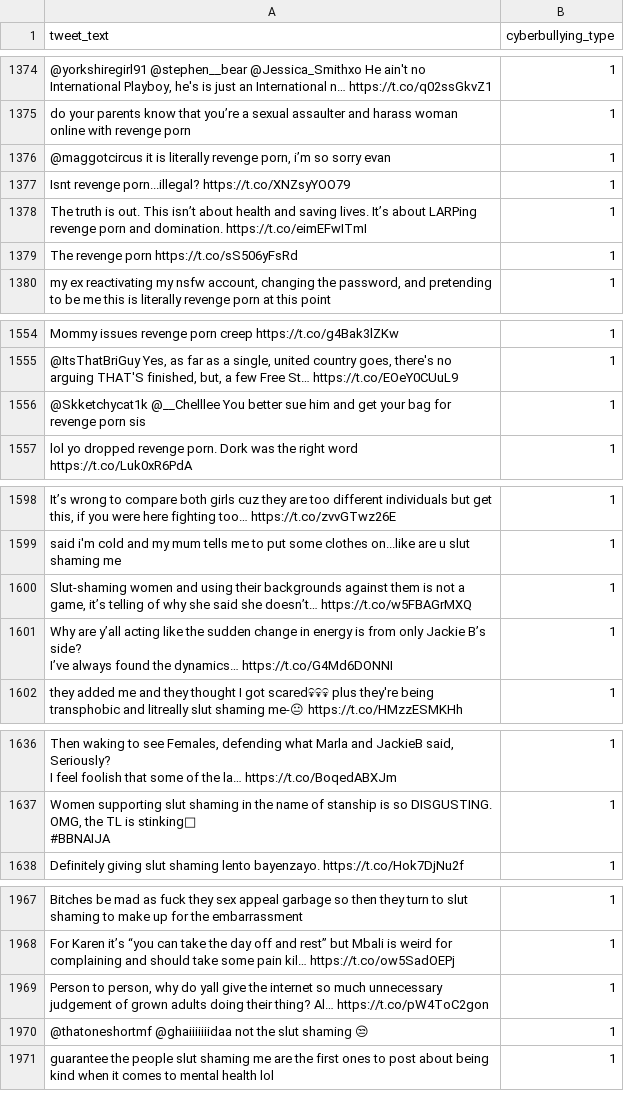
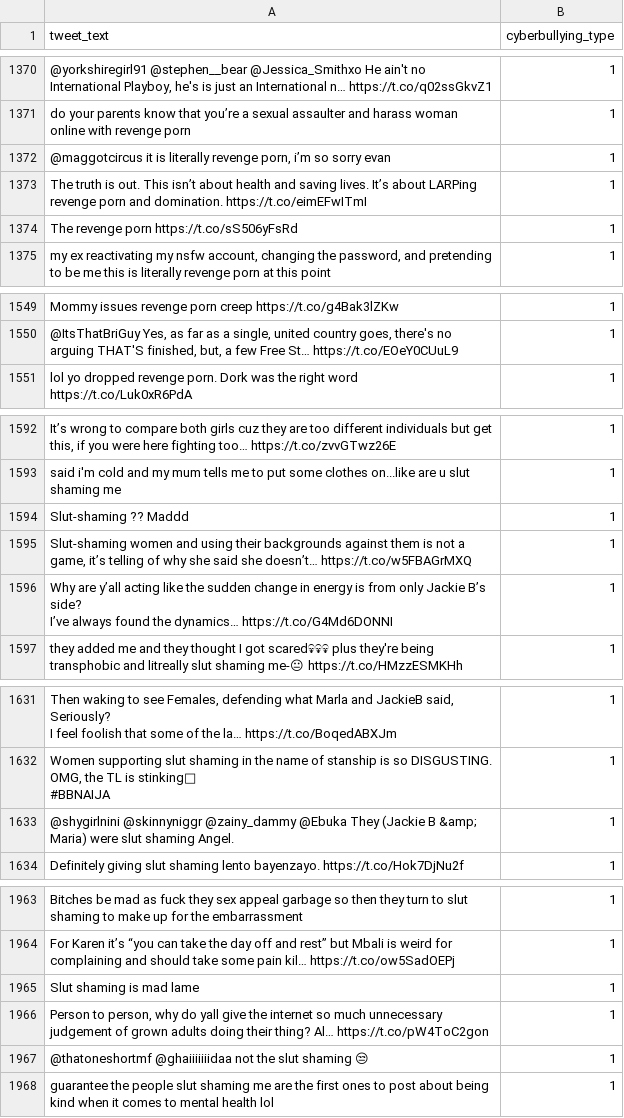
Before and after one commit to Mpak1996/CBD.ML, a CSV file: ExportedDatasetsNew/CyberBullyingTypesDataset_class.csv, drawn as a sheet; only a part is shown, gaps mark what is left out; removed rows and columns are numbered as before the commit, all else as after; the diff covers the shown part only; the diff names each change by its address in the sheet, - before the commit and + after, or states it on an @@ line.

Commit message:
Rerun Dataset and Model "New"

```diff
--- a/ExportedDatasetsNew/CyberBullyingTypesDataset_class.csv
+++ b/ExportedDatasetsNew/CyberBullyingTypesDataset_class.csv
-row 1377: Isnt revenge porn...illegal? https://t.co/XNZsyYOO79 | 1
-row 1556: @Skketchycat1k @__Chelllee You better sue him and get your bag for revenge porn sis | 1
+row 1594: Slut-shaming ?? Maddd | 1
+row 1633: @shygirlnini @skinnyniggr @zainy_dammy @Ebuka They (Jackie B &amp; Maria) were slut shaming Angel. | 1
+row 1965: Slut shaming is mad lame | 1
```
Also changed, not shown: 2 added rows, 6 removed rows and 1 moved row elsewhere in this file, 4 other files.
